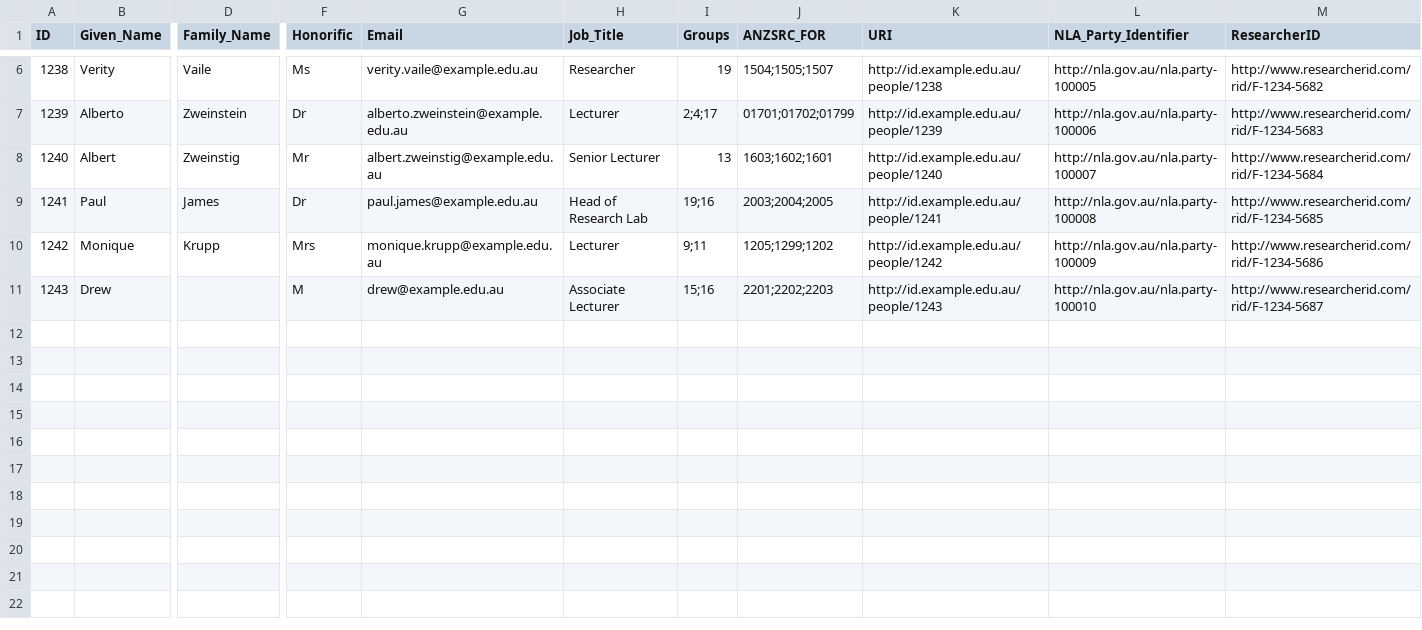
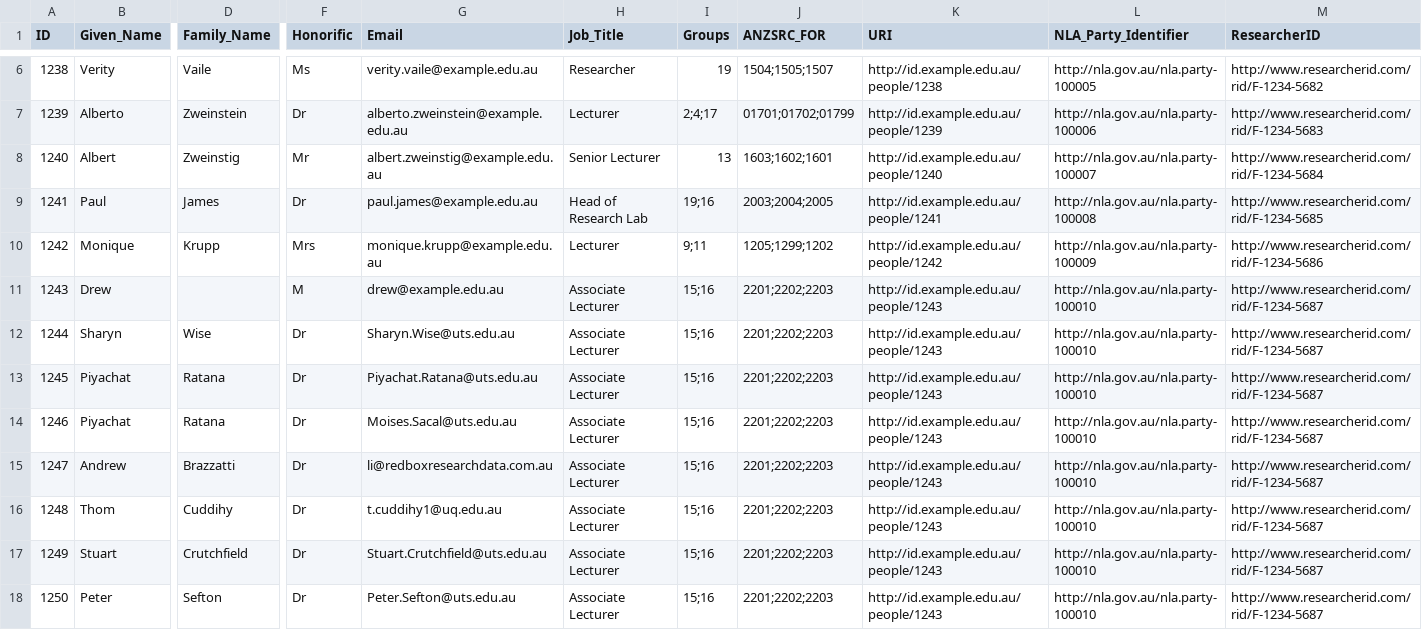
Before and after one commit to redbox-mint/mint, a CSV file: config/src/main/config/home/data/People_Sample_Multi.csv, drawn as a sheet; only a part is shown, gaps mark what is left out; rows hold the shown columns only; the diff names each change by its address in the sheet, - before the commit and + after, or states it on an @@ line.

Commit message:
Added autocomplete fields index calls for party names to help with name lookups

```diff
--- a/config/src/main/config/home/data/People_Sample_Multi.csv
+++ b/config/src/main/config/home/data/People_Sample_Multi.csv
+row 12: 1244 | Sharyn | Wise | Dr | Sharyn.Wise@uts.edu.au | Associate Lecturer | 15;16 | 2201;2202;2203 | http://id.example.edu.au/people/1243 | http://nla.gov.au/nla.party-100010 | http://www.researcherid.com/rid/F-1234-5687
+row 13: 1245 | Piyachat | Ratana | Dr | Piyachat.Ratana@uts.edu.au | Associate Lecturer | 15;16 | 2201;2202;2203 | http://id.example.edu.au/people/1243 | http://nla.gov.au/nla.party-100010 | http://www.researcherid.com/rid/F-1234-5687
+row 14: 1246 | Piyachat | Ratana | Dr | Moises.Sacal@uts.edu.au | Associate Lecturer | 15;16 | 2201;2202;2203 | http://id.example.edu.au/people/1243 | http://nla.gov.au/nla.party-100010 | http://www.researcherid.com/rid/F-1234-5687
+row 15: 1247 | Andrew | Brazzatti | Dr | li@redboxresearchdata.com.au | Associate Lecturer | 15;16 | 2201;2202;2203 | http://id.example.edu.au/people/1243 | http://nla.gov.au/nla.party-100010 | http://www.researcherid.com/rid/F-1234-5687
+row 16: 1248 | Thom | Cuddihy | Dr | t.cuddihy1@uq.edu.au | Associate Lecturer | 15;16 | 2201;2202;2203 | http://id.example.edu.au/people/1243 | http://nla.gov.au/nla.party-100010 | http://www.researcherid.com/rid/F-1234-5687
+row 17: 1249 | Stuart | Crutchfield | Dr | Stuart.Crutchfield@uts.edu.au | Associate Lecturer | 15;16 | 2201;2202;2203 | http://id.example.edu.au/people/1243 | http://nla.gov.au/nla.party-100010 | http://www.researcherid.com/rid/F-1234-5687
+row 18: 1250 | Peter | Sefton | Dr | Peter.Sefton@uts.edu.au | Associate Lecturer | 15;16 | 2201;2202;2203 | http://id.example.edu.au/people/1243 | http://nla.gov.au/nla.party-100010 | http://www.researcherid.com/rid/F-1234-5687
```
Also changed, not shown: 2 other files.
